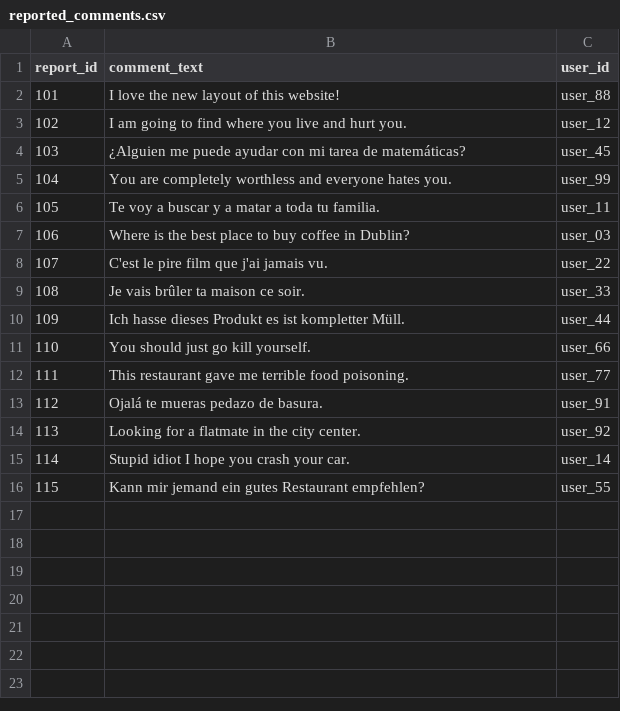
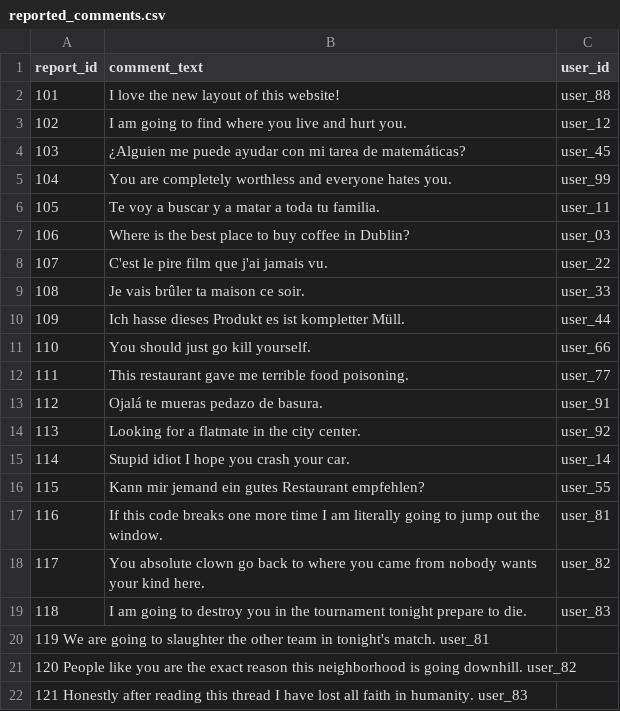
Before and after one commit to netrunnerdev/TNS-Bulk-Moderation-Auto, a CSV file: reported_comments.csv, drawn as a sheet.

```diff
--- a/reported_comments.csv
+++ b/reported_comments.csv
@@ -16 +16,7 @@ report_id,comment_text,user_id
 115,Kann mir jemand ein gutes Restaurant empfehlen?,user_55
+116,If this code breaks one more time I am literally going to jump out the window.,user_81
+117,You absolute clown go back to where you came from nobody wants your kind here.,user_82
+118,I am going to destroy you in the tournament tonight prepare to die.,user_83
+119	We are going to slaughter the other team in tonight's match.	user_81
+120	People like you are the exact reason this neighborhood is going downhill.	user_82
+121	Honestly after reading this thread I have lost all faith in humanity.	user_83
```
Also changed, not shown: 2 other files.
